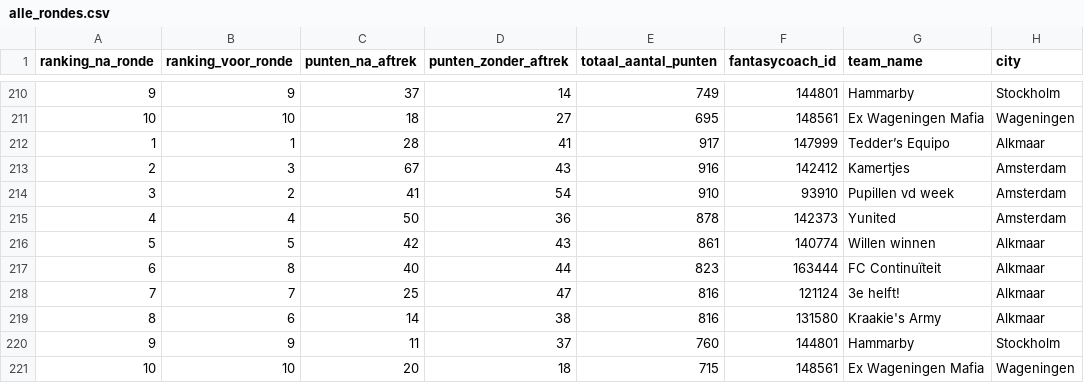
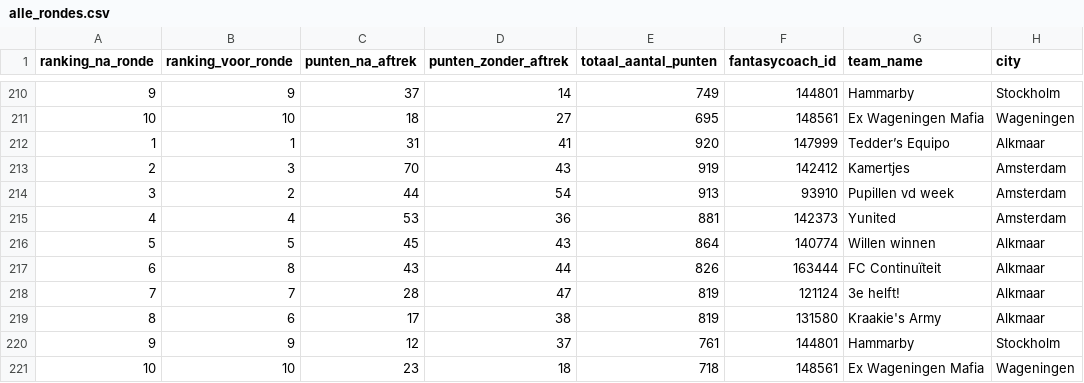
Before and after one commit to rubensan19/cvhj-scraper, a CSV file: data/alle_rondes.csv, drawn as a sheet; only a part is shown, gaps mark what is left out; the diff names each change by its address in the sheet, - before the commit and + after, or states it on an @@ line.

```diff
--- a/data/alle_rondes.csv
+++ b/data/alle_rondes.csv
-C212 (punten_na_aftrek): 28
+C212 (punten_na_aftrek): 31
-E212 (totaal_aantal_punten): 917
+E212 (totaal_aantal_punten): 920
-C213 (punten_na_aftrek): 67
+C213 (punten_na_aftrek): 70
-E213 (totaal_aantal_punten): 916
+E213 (totaal_aantal_punten): 919
-C214 (punten_na_aftrek): 41
+C214 (punten_na_aftrek): 44
-E214 (totaal_aantal_punten): 910
+E214 (totaal_aantal_punten): 913
-C215 (punten_na_aftrek): 50
+C215 (punten_na_aftrek): 53
-E215 (totaal_aantal_punten): 878
+E215 (totaal_aantal_punten): 881
-C216 (punten_na_aftrek): 42
+C216 (punten_na_aftrek): 45
-E216 (totaal_aantal_punten): 861
+E216 (totaal_aantal_punten): 864
-C217 (punten_na_aftrek): 40
+C217 (punten_na_aftrek): 43
-E217 (totaal_aantal_punten): 823
+E217 (totaal_aantal_punten): 826
-C218 (punten_na_aftrek): 25
+C218 (punten_na_aftrek): 28
-E218:E219 (totaal_aantal_punten): 816
+E218:E219 (totaal_aantal_punten): 819
-C219 (punten_na_aftrek): 14
+C219 (punten_na_aftrek): 17
-C220 (punten_na_aftrek): 11
+C220 (punten_na_aftrek): 12
-E220 (totaal_aantal_punten): 760
+E220 (totaal_aantal_punten): 761
-C221 (punten_na_aftrek): 20
+C221 (punten_na_aftrek): 23
-E221 (totaal_aantal_punten): 715
+E221 (totaal_aantal_punten): 718
```
